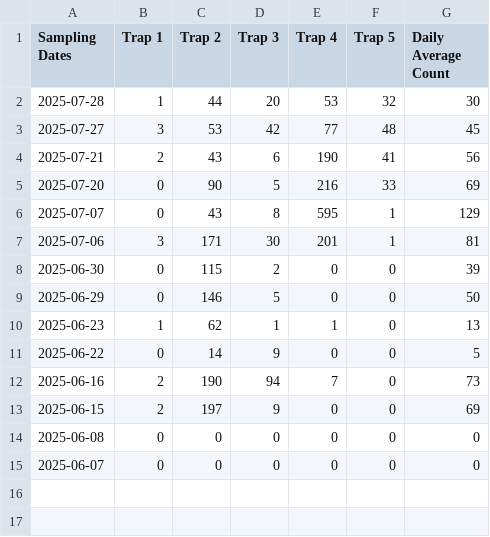
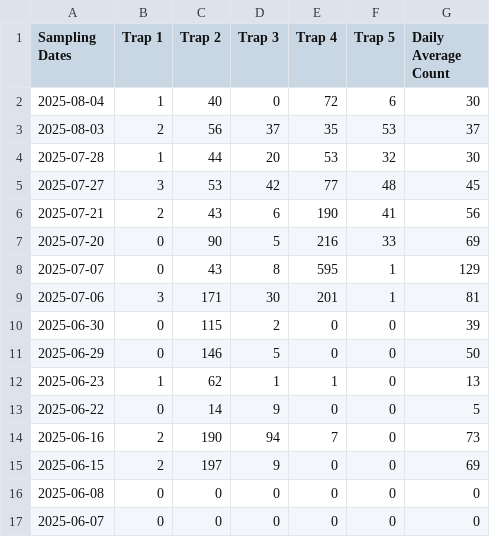
Before and after one commit to colebaril/Mosquito_Monitor, a CSV file: mosquito_data_bdn.csv, drawn as a sheet.

```diff
--- a/mosquito_data_bdn.csv
+++ b/mosquito_data_bdn.csv
@@ -1,2 +1,4 @@
 "Sampling Dates","Trap 1","Trap 2","Trap 3","Trap 4","Trap 5","Daily Average Count"
+2025-08-04,"1","40","0","72","6","30"
+2025-08-03,"2","56","37","35","53","37"
 2025-07-28,"1","44","20","53","32","30"
```
